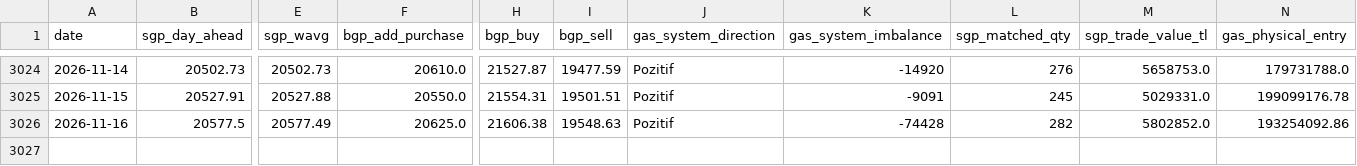
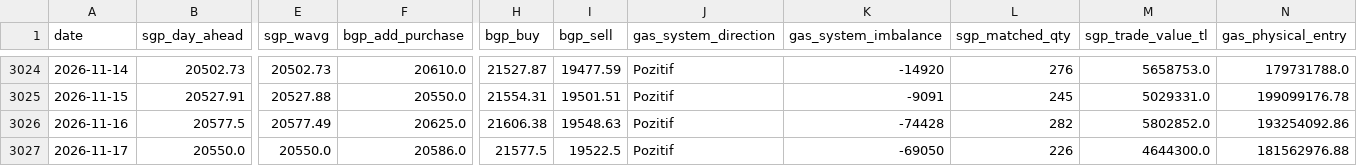
Before and after one commit to mervebozkurt35/tr-power-lab, a CSV file: data/processed/gas_daily.csv, drawn as a sheet; only a part is shown, gaps mark what is left out; rows hold the shown columns only; the diff names each change by its address in the sheet, - before the commit and + after, or states it on an @@ line.

```diff
--- a/data/processed/gas_daily.csv
+++ b/data/processed/gas_daily.csv
+row 3027: 2026-11-17 | 20550.0 | 20550.0 | 20586.0 | 21577.5 | 19522.5 | Pozitif | -69050 | 226 | 4644300.0 | 181562976.88
```
Also changed, not shown: data/processed/balancing_daily.csv, data/processed/line_events.csv, 11 other files.
